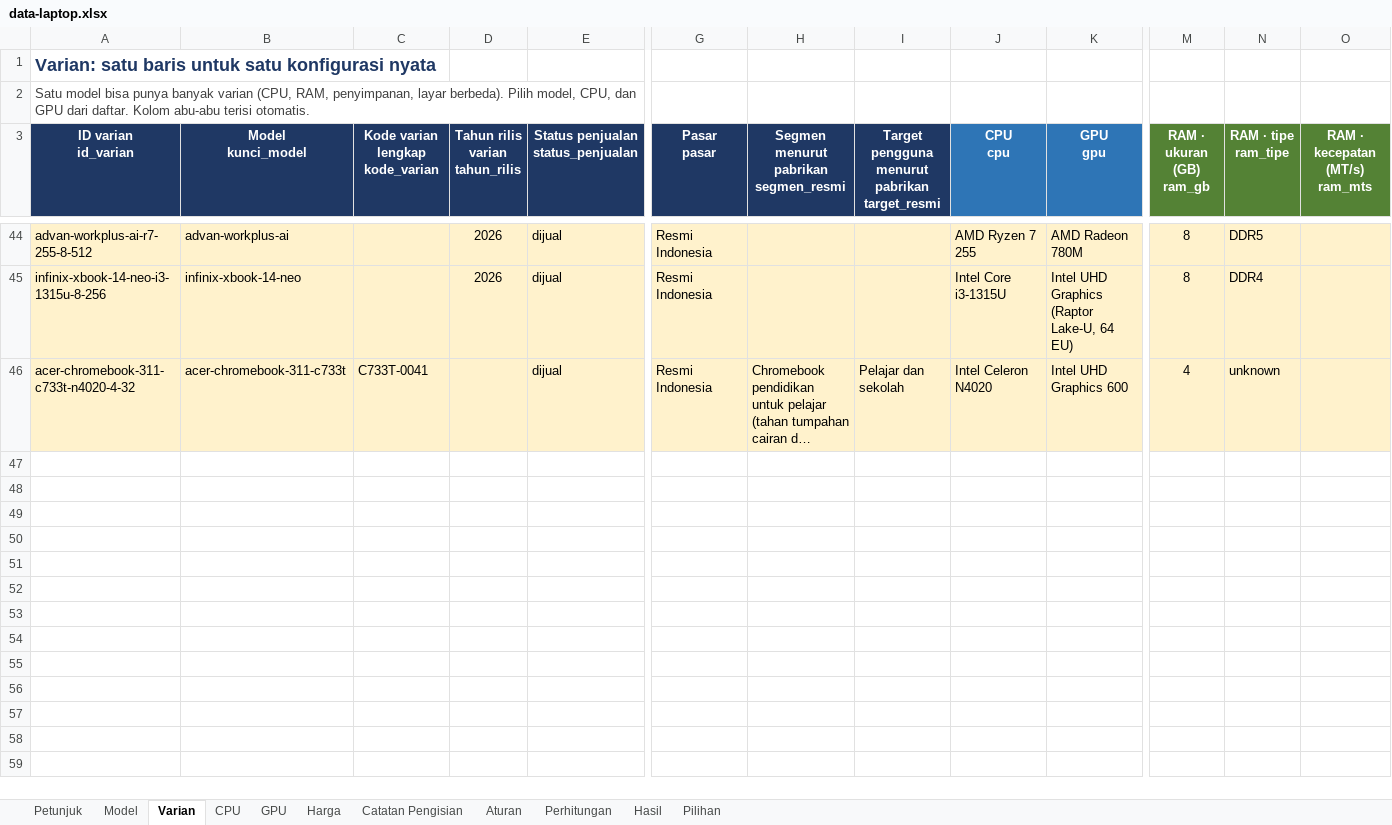
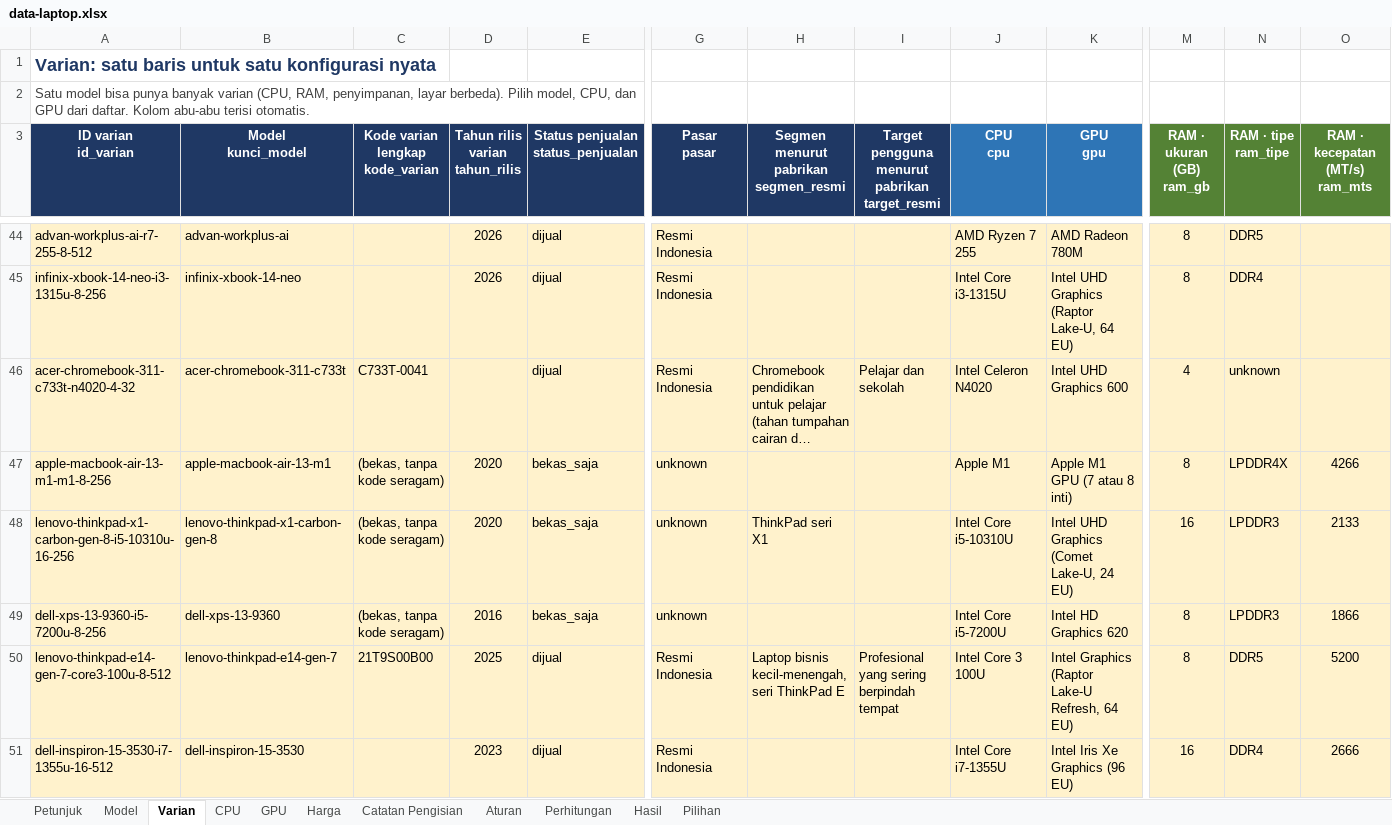
Before and after one commit to AbramAdrian404/spekmate, an Excel workbook: data/source/data-laptop.xlsx, sheet Varian, drawn as a sheet; only a part is shown, gaps mark what is left out; long unchanged cells end in …; values as stored, in another font and other column widths than the file's, no borders; charts and pictures not drawn; rows hold the shown columns only; the diff covers the shown part only; the diff names each change by its address in the sheet, - before the commit and + after, or states it on an @@ line.

```diff
--- a/data/source/data-laptop.xlsx (sheet Varian)
+++ b/data/source/data-laptop.xlsx (sheet Varian)
+row 47: apple-macbook-air-13-m1-m1-8-256 | apple-macbook-air-13-m1 | (bekas, tanpa kode seragam) | 2020 | bekas_saja | unknown |  |  | Apple M1 | Apple M1 GPU (7 atau 8 inti) | 8 | LPDDR4X | 4266
+row 48: lenovo-thinkpad-x1-carbon-gen-8-i5-10310u-16-256 | lenovo-thinkpad-x1-carbon-gen-8 | (bekas, tanpa kode seragam) | 2020 | bekas_saja | unknown | ThinkPad seri X1 |  | Intel Core i5-10310U | Intel UHD Graphics (Comet Lake-U, 24 EU) | 16 | LPDDR3 | 2133
+row 49: dell-xps-13-9360-i5-7200u-8-256 | dell-xps-13-9360 | (bekas, tanpa kode seragam) | 2016 | bekas_saja | unknown |  |  | Intel Core i5-7200U | Intel HD Graphics 620 | 8 | LPDDR3 | 1866
+row 50: lenovo-thinkpad-e14-gen-7-core3-100u-8-512 | lenovo-thinkpad-e14-gen-7 | 21T9S00B00 | 2025 | dijual | Resmi Indonesia | Laptop bisnis kecil-menengah, seri ThinkPad E | Profesional yang sering berpindah tempat | Intel Core 3 100U | Intel Graphics (Raptor Lake-U Refresh, 64 EU) | 8 | DDR5 | 5200
+row 51: dell-inspiron-15-3530-i7-1355u-16-512 | dell-inspiron-15-3530 |  | 2023 | dijual | Resmi Indonesia |  |  | Intel Core i7-1355U | Intel Iris Xe Graphics (96 EU) | 16 | DDR4 | 2666
```
Also changed, not shown: 5 added rows elsewhere in this sheet, sheet Perhitungan, sheet Harga, sheet Model, sheet CPU, sheet Hasil, sheet GPU, 1 more sheet, 7 other files.
